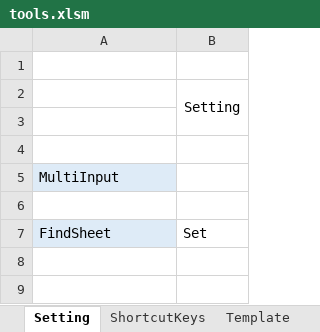
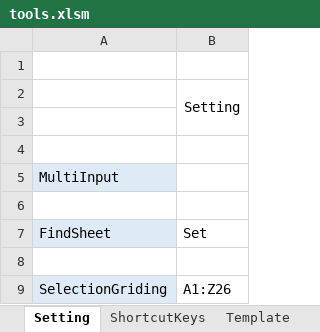
Before and after one commit to terry0-0/Tools, an Excel workbook: tools.xlsm, sheet Setting, drawn as a sheet; values as stored, in another font and other column widths than the file's, no borders; the diff names each change by its address in the sheet, - before the commit and + after, or states it on an @@ line.

Commit message:
selection grid

```diff
--- a/tools.xlsm (sheet Setting)
+++ b/tools.xlsm (sheet Setting)
+row 8: (empty)
+row 9: SelectionGriding | A1:Z26
```
Also changed, not shown: sheet ShortcutKeys, charts or pictures.
